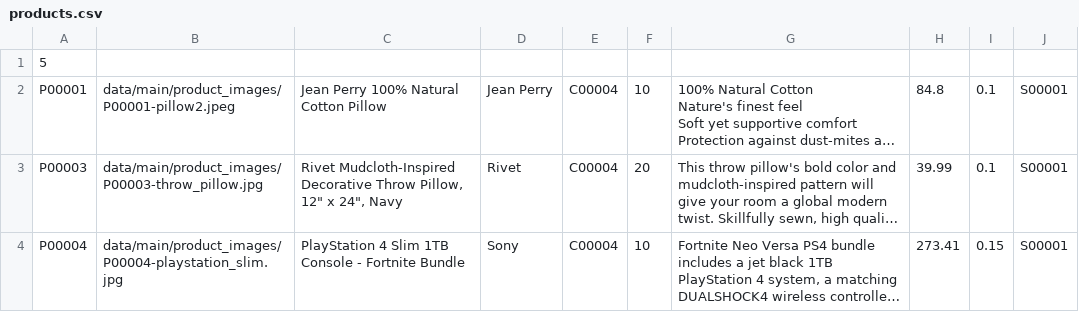
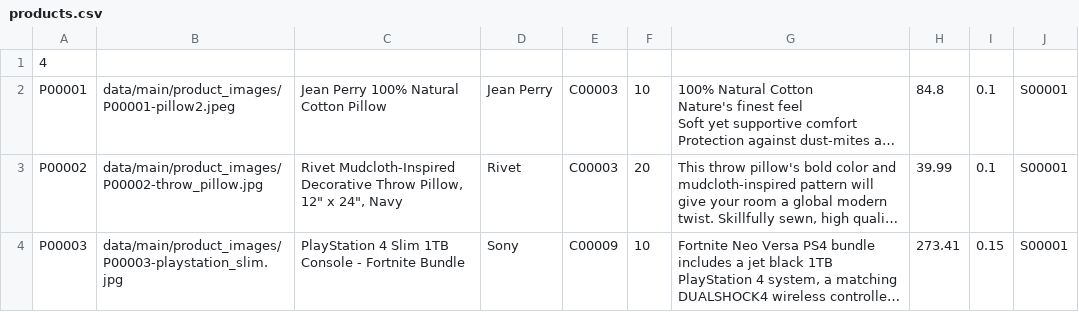
Before and after one commit to dianhenglau/pcms, a CSV file: data/main/products.csv, drawn as a sheet; long unchanged cells end in …; the diff names each change by its address in the sheet, - before the commit and + after, or states it on an @@ line.

```diff
--- a/data/main/products.csv
+++ b/data/main/products.csv
-A1: 5
+A1: 4
-E2:E3: C00004
+E2:E3: C00003
-A3: P00003
+A3: P00002
-B3: data/main/product_images/P00003-throw_pillow.jpg
+B3: data/main/product_images/P00002-throw_pillow.jpg
-A4: P00004
+A4: P00003
-B4: data/main/product_images/P00004-playstation_slim.jpg
+B4: data/main/product_images/P00003-playstation_slim.jpg
-E4: C00004
+E4: C00009
```
Also changed, not shown: data/main/categories.csv, data/main/suppliers.csv, 2 other files.
